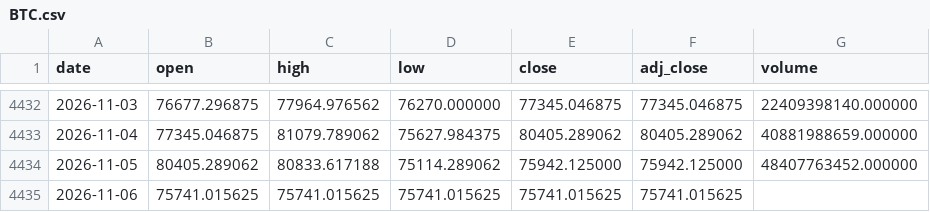
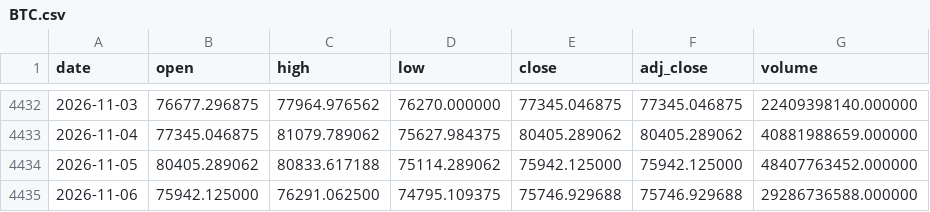
Before and after one commit to Mattepoli94/signals-platform, a CSV file: data/prices/BTC.csv, drawn as a sheet; only a part is shown, gaps mark what is left out.

```diff
--- a/data/prices/BTC.csv
+++ b/data/prices/BTC.csv
@@ -4434,2 +4434,2 @@ date,open,high,low,close,adj_close,volume
 2026-11-05,80405.289062,80833.617188,75114.289062,75942.125000,75942.125000,48407763452.000000
-2026-11-06,75741.015625,75741.015625,75741.015625,75741.015625,75741.015625,
+2026-11-06,75942.125000,76291.062500,74795.109375,75746.929688,75746.929688,29286736588.000000
```
Also changed, not shown: data/radar/btc_funding.csv, data/radar/cboe_DSPX.csv, 28 other files.
